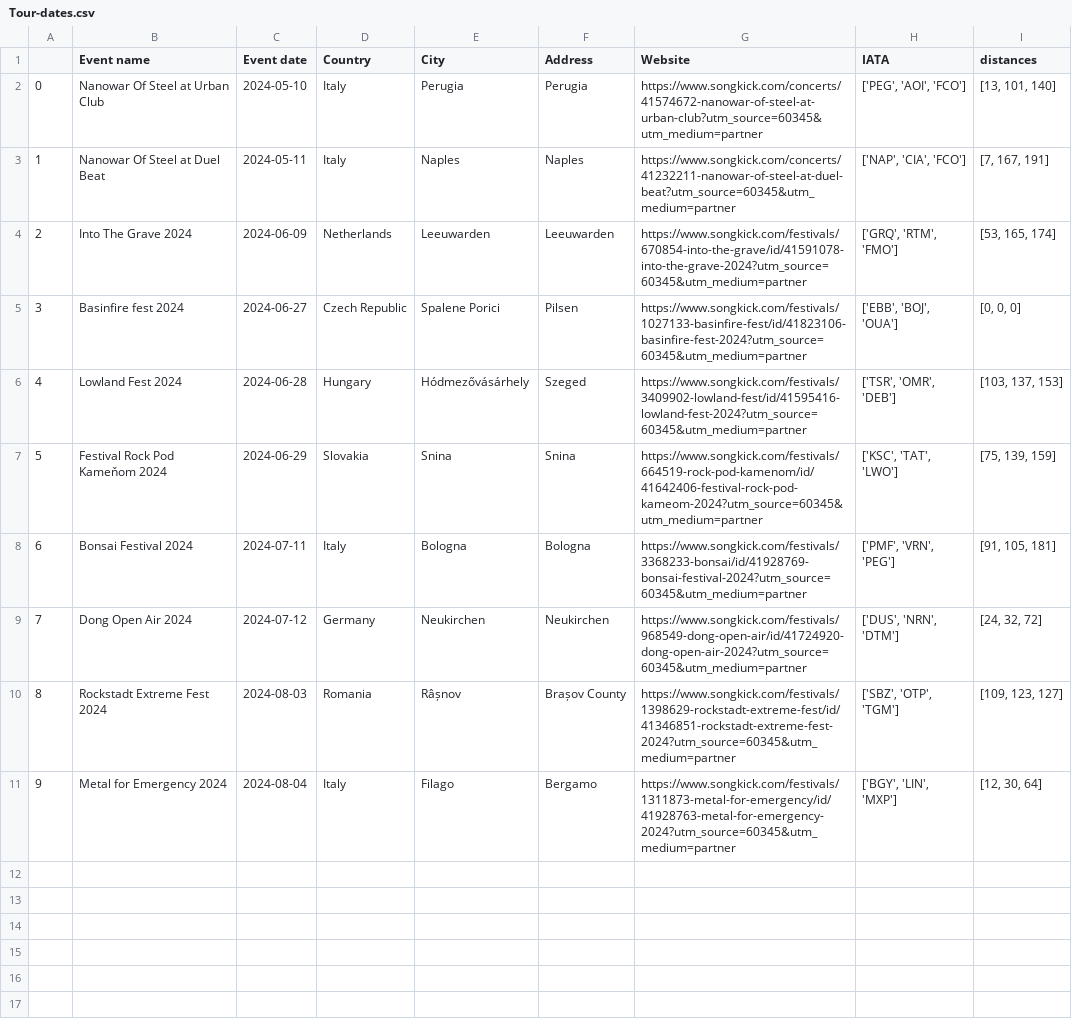
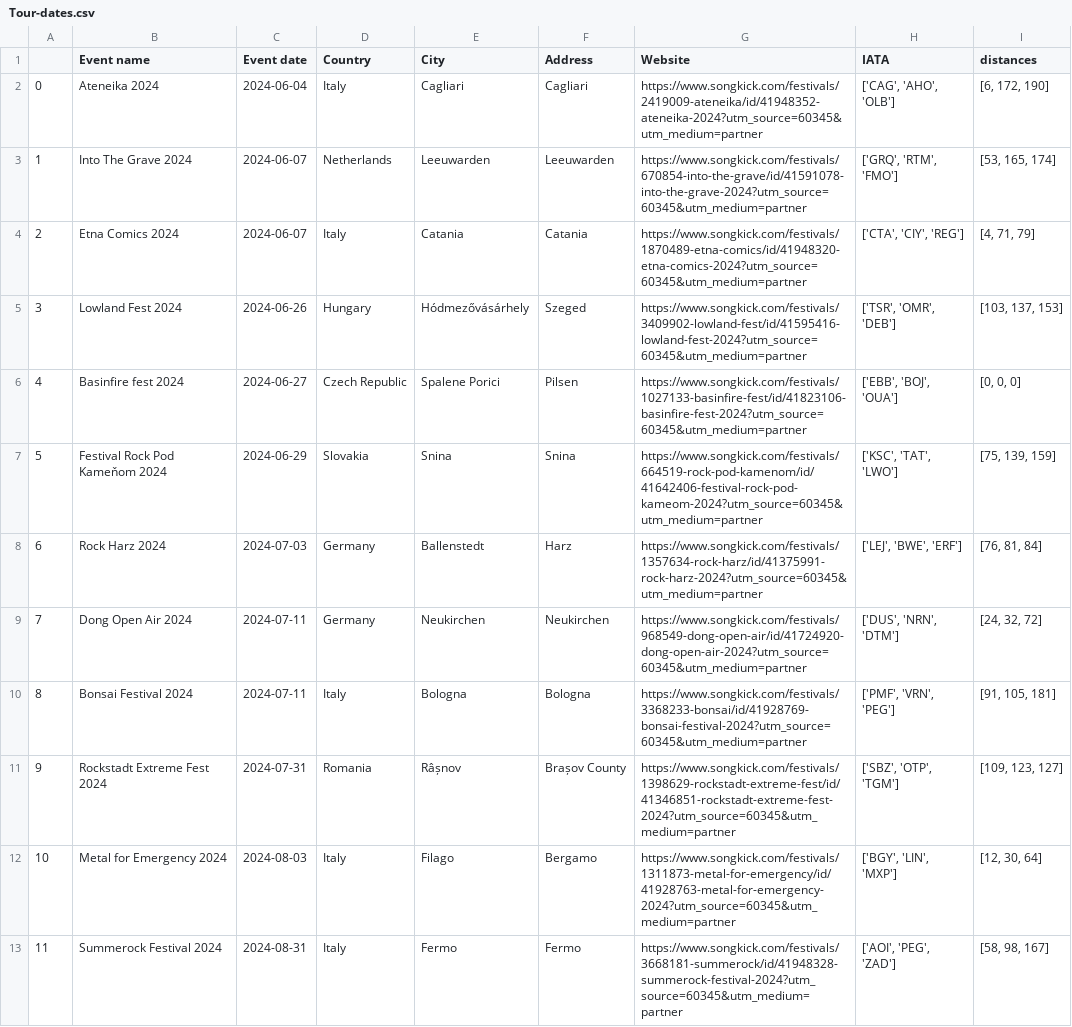
Before and after one commit to EdoardoCarlesi/tour_manager, a CSV file: data/Tour-dates.csv, drawn as a sheet; removed rows and columns are numbered as before the commit, all else as after; the diff names each change by its address in the sheet, - before the commit and + after, or states it on an @@ line.

```diff
--- a/data/Tour-dates.csv
+++ b/data/Tour-dates.csv
-row 2: 0 | Nanowar Of Steel at Urban Club | 2024-05-10 | Italy | Perugia | Perugia | https://www.songkick.com/concerts/41574672-nanowar-of-steel-at-urban-club?utm_source=60345&utm_medium=partner | ['PEG', 'AOI', 'FCO'] | [13, 101, 140]
-row 3: 1 | Nanowar Of Steel at Duel Beat | 2024-05-11 | Italy | Naples | Naples | https://www.songkick.com/concerts/41232211-nanowar-of-steel-at-duel-beat?utm_source=60345&utm_medium=partner | ['NAP', 'CIA', 'FCO'] | [7, 167, 191]
+row 2: 0 | Ateneika 2024 | 2024-06-04 | Italy | Cagliari | Cagliari | https://www.songkick.com/festivals/2419009-ateneika/id/41948352-ateneika-2024?utm_source=60345&utm_medium=partner | ['CAG', 'AHO', 'OLB'] | [6, 172, 190]
@@ column A renumbered between rows 3 and 12 @@
-C3 (Event date): 2024-06-09
+C3 (Event date): 2024-06-07
+row 4: 2 | Etna Comics 2024 | 2024-06-07 | Italy | Catania | Catania | https://www.songkick.com/festivals/1870489-etna-comics/id/41948320-etna-comics-2024?utm_source=60345&utm_medium=partner | ['CTA', 'CIY', 'REG'] | [4, 71, 79]
+row 5: 3 | Lowland Fest 2024 | 2024-06-26 | Hungary | Hódmezővásárhely | Szeged | https://www.songkick.com/festivals/3409902-lowland-fest/id/41595416-lowland-fest-2024?utm_source=60345&utm_medium=partner | ['TSR', 'OMR', 'DEB'] | [103, 137, 153]
-row 6: 4 | Lowland Fest 2024 | 2024-06-28 | Hungary | Hódmezővásárhely | Szeged | https://www.songkick.com/festivals/3409902-lowland-fest/id/41595416-lowland-fest-2024?utm_source=60345&utm_medium=partner | ['TSR', 'OMR', 'DEB'] | [103, 137, 153]
+row 8: 6 | Rock Harz 2024 | 2024-07-03 | Germany | Ballenstedt | Harz | https://www.songkick.com/festivals/1357634-rock-harz/id/41375991-rock-harz-2024?utm_source=60345&utm_medium=partner | ['LEJ', 'BWE', 'ERF'] | [76, 81, 84]
+row 9: 7 | Dong Open Air 2024 | 2024-07-11 | Germany | Neukirchen | Neukirchen | https://www.songkick.com/festivals/968549-dong-open-air/id/41724920-dong-open-air-2024?utm_source=60345&utm_medium=partner | ['DUS', 'NRN', 'DTM'] | [24, 32, 72]
-row 9: 7 | Dong Open Air 2024 | 2024-07-12 | Germany | Neukirchen | Neukirchen | https://www.songkick.com/festivals/968549-dong-open-air/id/41724920-dong-open-air-2024?utm_source=60345&utm_medium=partner | ['DUS', 'NRN', 'DTM'] | [24, 32, 72]
-C11 (Event date): 2024-08-03
+C11 (Event date): 2024-07-31
-C12 (Event date): 2024-08-04
+C12 (Event date): 2024-08-03
+row 13: 11 | Summerock Festival 2024 | 2024-08-31 | Italy | Fermo | Fermo | https://www.songkick.com/festivals/3668181-summerock/id/41948328-summerock-festival-2024?utm_source=60345&utm_medium=partner | ['AOI', 'PEG', 'ZAD'] | [58, 98, 167]
```
Also changed, not shown: data/Bandsintown_Shows.csv, 4 other files.
